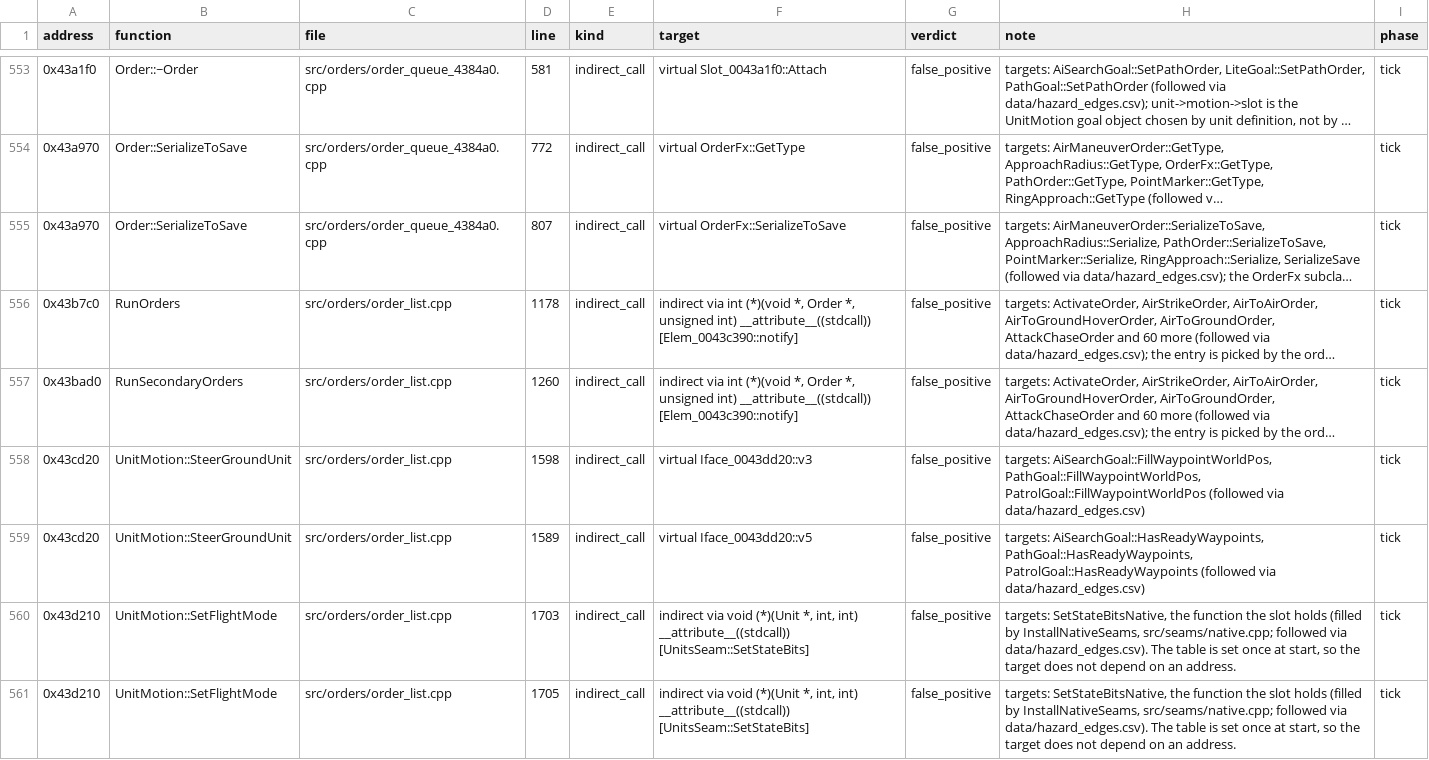
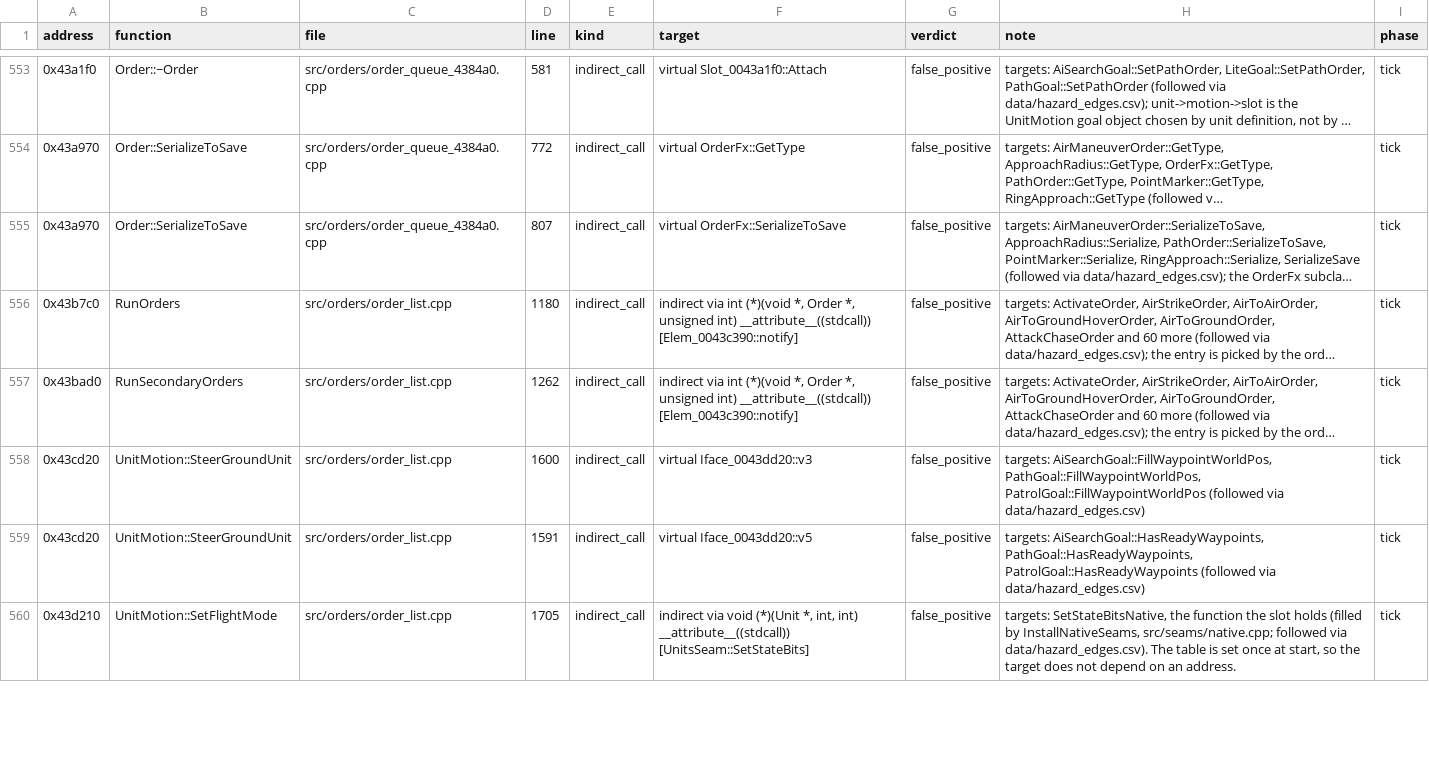
Before and after one commit to Thaldren-Archive-Forks/byte-tactics-moddable, a CSV file: data/hazards.csv, drawn as a sheet; only a part is shown, gaps mark what is left out; long unchanged cells end in …; removed rows and columns are numbered as before the commit, all else as after; the diff covers the shown part only; the diff names each change by its address in the sheet, - before the commit and + after, or states it on an @@ line.

```diff
--- a/data/hazards.csv
+++ b/data/hazards.csv
-D556 (line): 1178
+D556 (line): 1180
-D557 (line): 1260
+D557 (line): 1262
-D558 (line): 1598
+D558 (line): 1600
-D559 (line): 1589
+D559 (line): 1591
-row 560: 0x43d210 | UnitMotion::SetFlightMode | src/orders/order_list.cpp | 1703 | indirect_call | indirect via void (*)(Unit *, int, int) __attribute__((stdcall)) [UnitsSeam::SetStateBits] | false_positive | targets: SetStateBitsNative, the function the slot holds (filled by InstallNativeSeams, src/seams/native.cpp; followed via data/hazard_edges.csv). The table is set once at start, so the target does not depend on an address. | tick
```
Also changed, not shown: 2 added rows, 1 removed row and 126 edited cells elsewhere in this file, data/type_dupes.csv.
